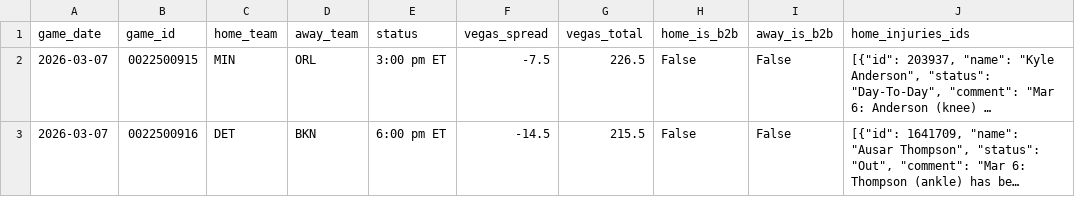
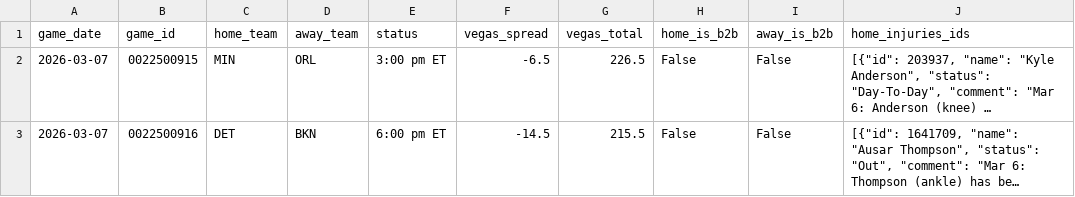
Before and after one commit to Ricky0627/nba-api, a CSV file: data/upcoming_games.csv, drawn as a sheet; only a part is shown; long unchanged cells end in …; the diff covers the shown part only; the diff names each change by its address in the sheet, - before the commit and + after, or states it on an @@ line.

```diff
--- a/data/upcoming_games.csv
+++ b/data/upcoming_games.csv
-F2 (vegas_spread): -7.5
+F2 (vegas_spread): -6.5
```
Also changed, not shown: 2 edited cells elsewhere in this file, data/predictions_history_log.csv.
